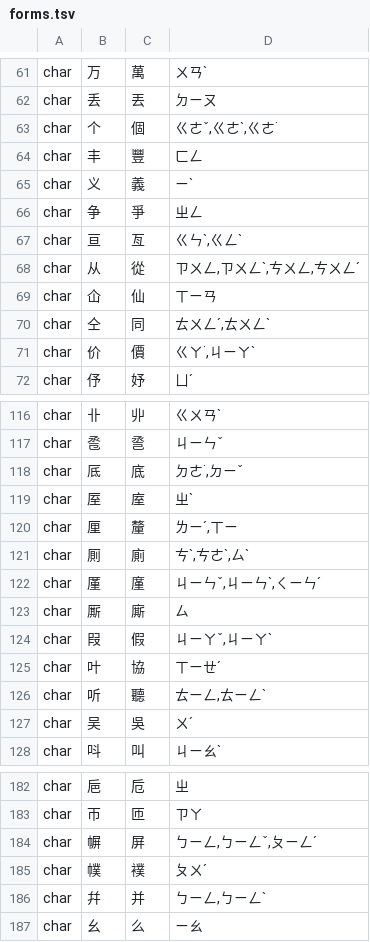
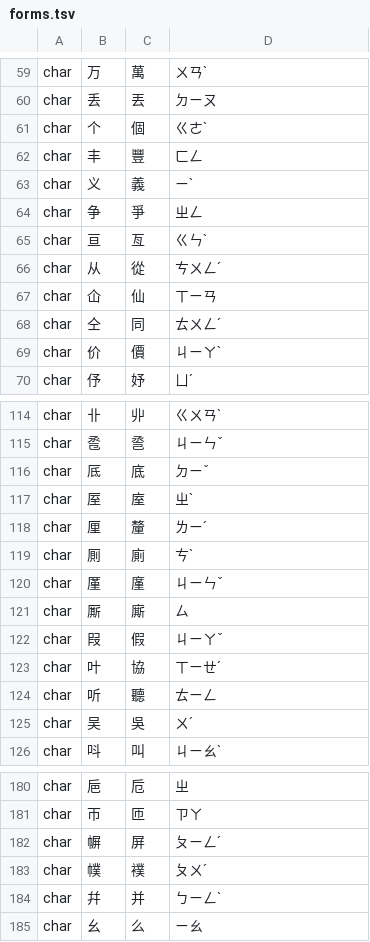
Before and after one commit to Nanako0129/shanjie, a TSV file: eval/forms.tsv, drawn as a sheet; only a part is shown, gaps mark what is left out; the diff covers the shown part only.

```diff
--- a/eval/forms.tsv
+++ b/eval/forms.tsv
@@ -62,3 +60,3 @@ char	万	萬	ㄨㄢˋ
 char	丢	丟	ㄉㄧㄡ
-char	个	個	ㄍㄜˇ,ㄍㄜˋ,ㄍㄜ˙
+char	个	個	ㄍㄜˋ
 char	丰	豐	ㄈㄥ
@@ -66,7 +64,7 @@ char	义	義	ㄧˋ
 char	争	爭	ㄓㄥ
-char	亘	亙	ㄍㄣˋ,ㄍㄥˋ
-char	从	從	ㄗㄨㄥ,ㄗㄨㄥˋ,ㄘㄨㄥ,ㄘㄨㄥˊ
+char	亘	亙	ㄍㄣˋ
+char	从	從	ㄘㄨㄥˊ
 char	仚	仙	ㄒㄧㄢ
-char	仝	同	ㄊㄨㄥˊ,ㄊㄨㄥˋ
-char	价	價	ㄍㄚ˙,ㄐㄧㄚˋ
+char	仝	同	ㄊㄨㄥˊ
+char	价	價	ㄐㄧㄚˋ
 char	伃	妤	ㄩˊ
@@ -117,11 +115,11 @@ char	卝	丱	ㄍㄨㄢˋ
 char	卺	巹	ㄐㄧㄣˇ
-char	厎	底	ㄉㄜ˙,ㄉㄧˇ
+char	厎	底	ㄉㄧˇ
 char	厔	庢	ㄓˋ
-char	厘	釐	ㄌㄧˊ,ㄒㄧ
-char	厠	廁	ㄘˋ,ㄘㄜˋ,ㄙˋ
-char	厪	廑	ㄐㄧㄣˇ,ㄐㄧㄣˋ,ㄑㄧㄣˊ
+char	厘	釐	ㄌㄧˊ
+char	厠	廁	ㄘˋ
+char	厪	廑	ㄐㄧㄣˇ
 char	厮	廝	ㄙ
-char	叚	假	ㄐㄧㄚˇ,ㄐㄧㄚˋ
+char	叚	假	ㄐㄧㄚˇ
 char	叶	協	ㄒㄧㄝˊ
-char	听	聽	ㄊㄧㄥ,ㄊㄧㄥˋ
+char	听	聽	ㄊㄧㄥ
 char	吴	吳	ㄨˊ
@@ -183,5 +181,5 @@ char	巵	卮	ㄓ
 char	帀	匝	ㄗㄚ
-char	幈	屏	ㄅㄧㄥ,ㄅㄧㄥˇ,ㄆㄧㄥˊ
+char	幈	屏	ㄆㄧㄥˊ
 char	幞	襆	ㄆㄨˊ
-char	幷	并	ㄅㄧㄥ,ㄅㄧㄥˋ
+char	幷	并	ㄅㄧㄥˋ
 char	幺	么	ㄧㄠ
```
Also changed, not shown: 3 removed rows and 85 edited cells elsewhere in this file, 5 other files.
